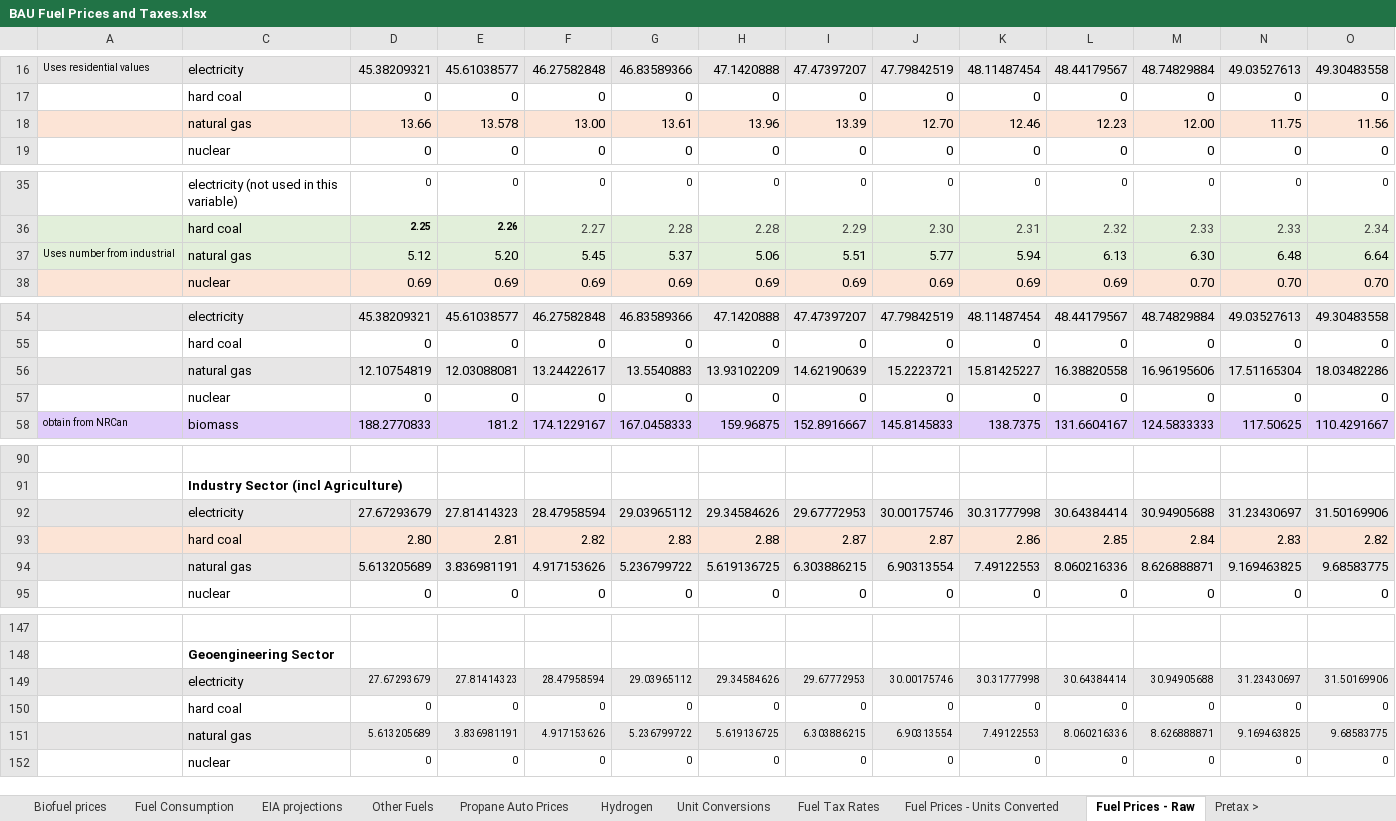
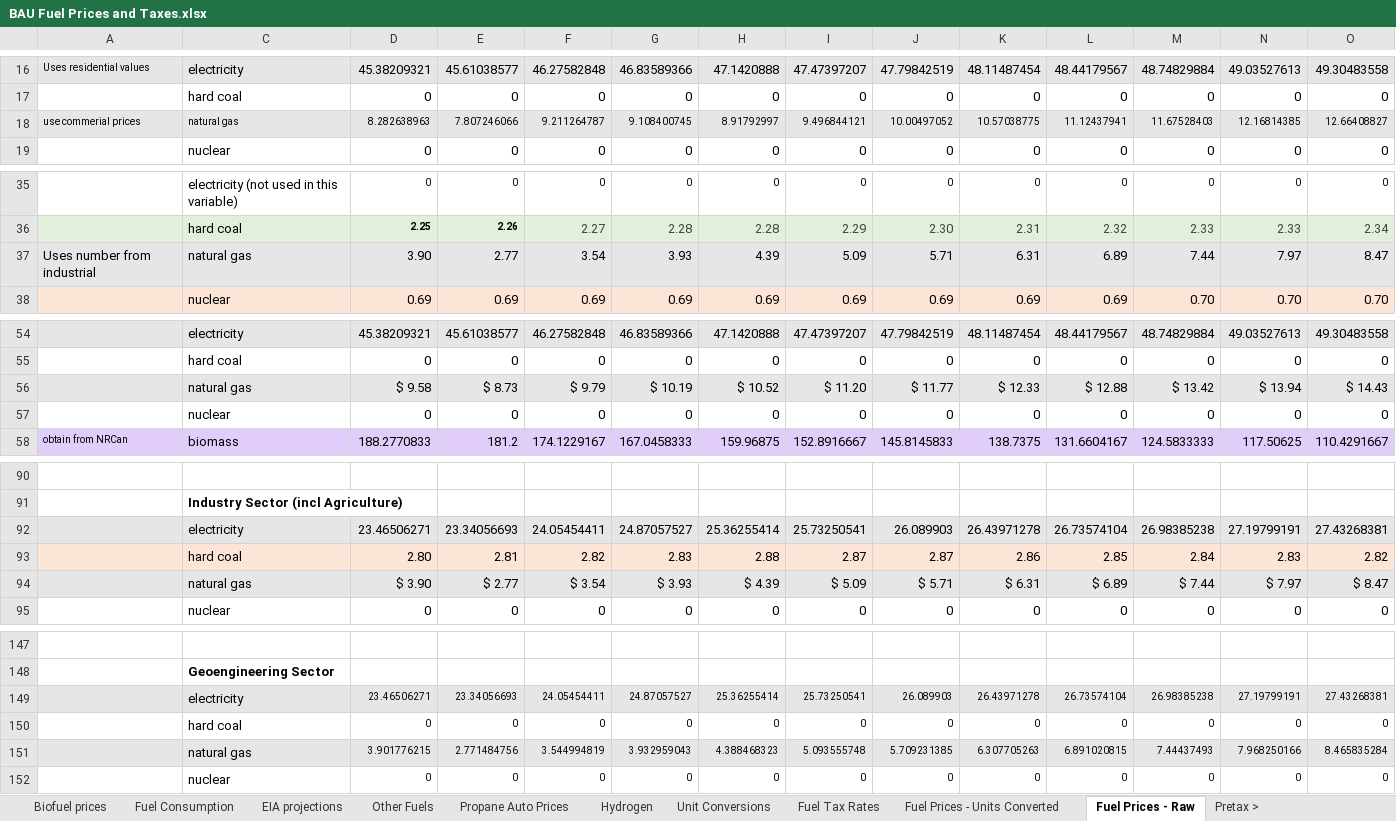
Before and after one commit to EnergyInnovation/eps-canada, an Excel workbook: InputData/fuels/BFPaT/BAU Fuel Prices and Taxes.xlsx, sheet Fuel Prices - Raw, drawn as a sheet; only a part is shown, gaps mark what is left out; values as stored, in another font and other column widths than the file's, no borders; 1 other sheet too large or unreadable and not compared; removed rows and columns are numbered as before the commit, all else as after; rows hold the shown columns only; the diff covers the shown part only; the diff names each change by its address in the sheet, - before the commit and + after, or states it on an @@ line.

```diff
--- a/InputData/fuels/BFPaT/BAU Fuel Prices and Taxes.xlsx (sheet Fuel Prices - Raw)
+++ b/InputData/fuels/BFPaT/BAU Fuel Prices and Taxes.xlsx (sheet Fuel Prices - Raw)
-row 18:  | natural gas | 13.66 | 13.578 | 13.00 | 13.61 | 13.96 | 13.39 | 12.70 | 12.46 | 12.23 | 12.00 | 11.75 | 11.56
+row 18: use commerial prices | natural gas | 8.282638963 | 7.807246066 | 9.211264787 | 9.108400745 | 8.91792997 | 9.496844121 | 10.00497052 | 10.57038775 | 11.12437941 | 11.67528403 | 12.16814385 | 12.66408827
-row 37: Uses number from industrial | natural gas | 5.12 | 5.20 | 5.45 | 5.37 | 5.06 | 5.51 | 5.77 | 5.94 | 6.13 | 6.30 | 6.48 | 6.64
+row 37: Uses number from industrial | natural gas | 3.90 | 2.77 | 3.54 | 3.93 | 4.39 | 5.09 | 5.71 | 6.31 | 6.89 | 7.44 | 7.97 | 8.47
-row 56:  | natural gas | 12.10754819 | 12.03088081 | 13.24422617 | 13.5540883 | 13.93102209 | 14.62190639 | 15.2223721 | 15.81425227 | 16.38820558 | 16.96195606 | 17.51165304 | 18.03482286
+row 56:  | natural gas | $ 9.58 | $ 8.73 | $ 9.79 | $ 10.19 | $ 10.52 | $ 11.20 | $ 11.77 | $ 12.33 | $ 12.88 | $ 13.42 | $ 13.94 | $ 14.43
-row 92:  | electricity | 27.67293679 | 27.81414323 | 28.47958594 | 29.03965112 | 29.34584626 | 29.67772953 | 30.00175746 | 30.31777998 | 30.64384414 | 30.94905688 | 31.23430697 | 31.50169906
+row 92:  | electricity | 23.46506271 | 23.34056693 | 24.05454411 | 24.87057527 | 25.36255414 | 25.73250541 | 26.089903 | 26.43971278 | 26.73574104 | 26.98385238 | 27.19799191 | 27.43268381
-row 94:  | natural gas | 5.613205689 | 3.836981191 | 4.917153626 | 5.236799722 | 5.619136725 | 6.303886215 | 6.90313554 | 7.49122553 | 8.060216336 | 8.626888871 | 9.169463825 | 9.68583775
+row 94:  | natural gas | $ 3.90 | $ 2.77 | $ 3.54 | $ 3.93 | $ 4.39 | $ 5.09 | $ 5.71 | $ 6.31 | $ 6.89 | $ 7.44 | $ 7.97 | $ 8.47
-row 149:  | electricity | 27.67293679 | 27.81414323 | 28.47958594 | 29.03965112 | 29.34584626 | 29.67772953 | 30.00175746 | 30.31777998 | 30.64384414 | 30.94905688 | 31.23430697 | 31.50169906
+row 149:  | electricity | 23.46506271 | 23.34056693 | 24.05454411 | 24.87057527 | 25.36255414 | 25.73250541 | 26.089903 | 26.43971278 | 26.73574104 | 26.98385238 | 27.19799191 | 27.43268381
-row 151:  | natural gas | 5.613205689 | 3.836981191 | 4.917153626 | 5.236799722 | 5.619136725 | 6.303886215 | 6.90313554 | 7.49122553 | 8.060216336 | 8.626888871 | 9.169463825 | 9.68583775
+row 151:  | natural gas | 3.901776215 | 2.771484756 | 3.544994819 | 3.932959043 | 4.388468323 | 5.093555748 | 5.709231385 | 6.307705263 | 6.891020815 | 7.44437493 | 7.968250166 | 8.465835284
```
Also changed, not shown: 2 added rows, 2 removed rows and 1 edited cell elsewhere in this sheet, sheet Electricity Prices - NRCAN, sheet Fuel Prices - Units Converted, sheet BFPaT-pretax-natgas, sheet BFPaT-fueltax-natgas, sheet BFPaT-pretax-electricity, sheet BFPaT-fueltax-electricity, 6 more sheets, other sheet tabs, charts or pictures, InputData/trans/BLP/BAU LCFS Perc.xlsx, InputData/trans/BNVFE/BAU New Veh Fuel Economy.xlsx, 9 other files.
